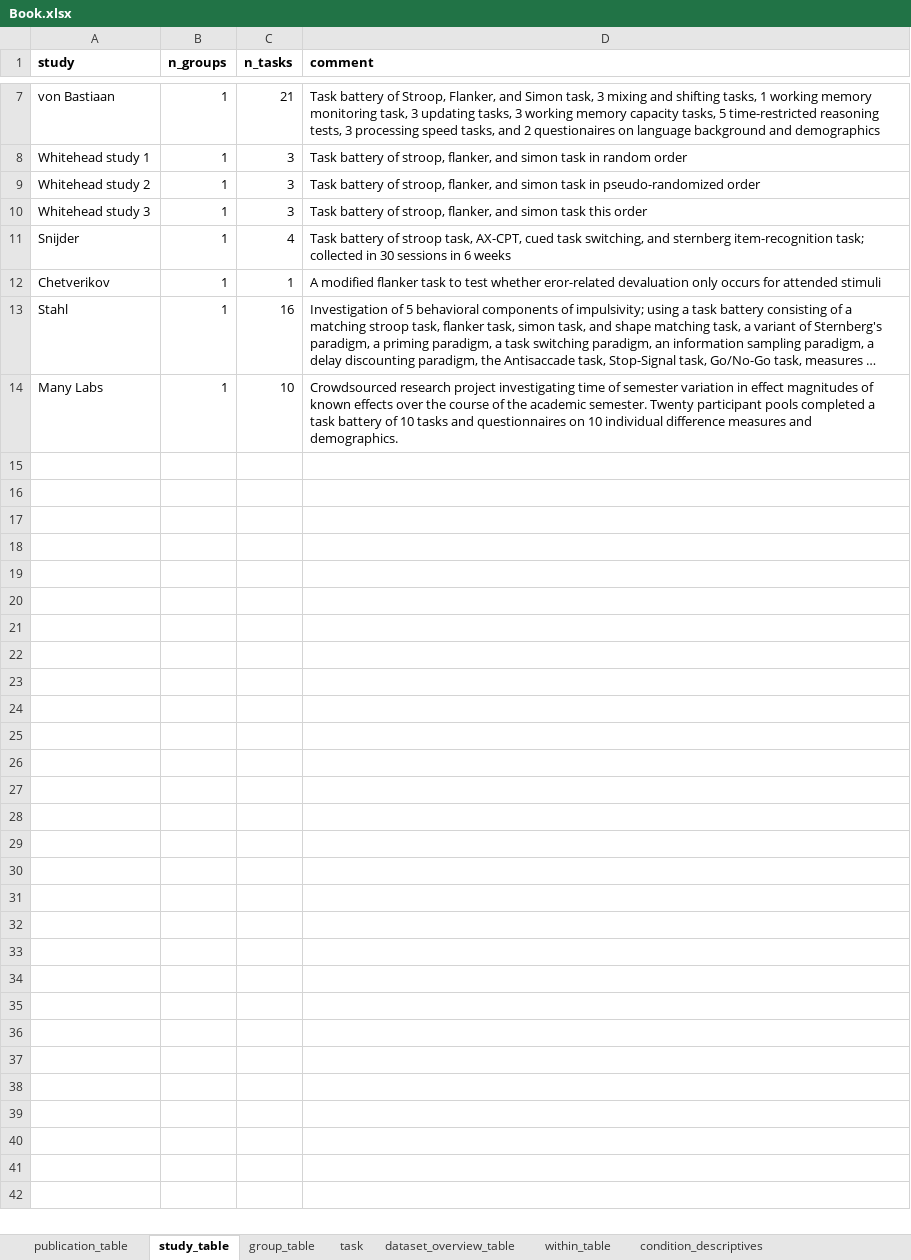
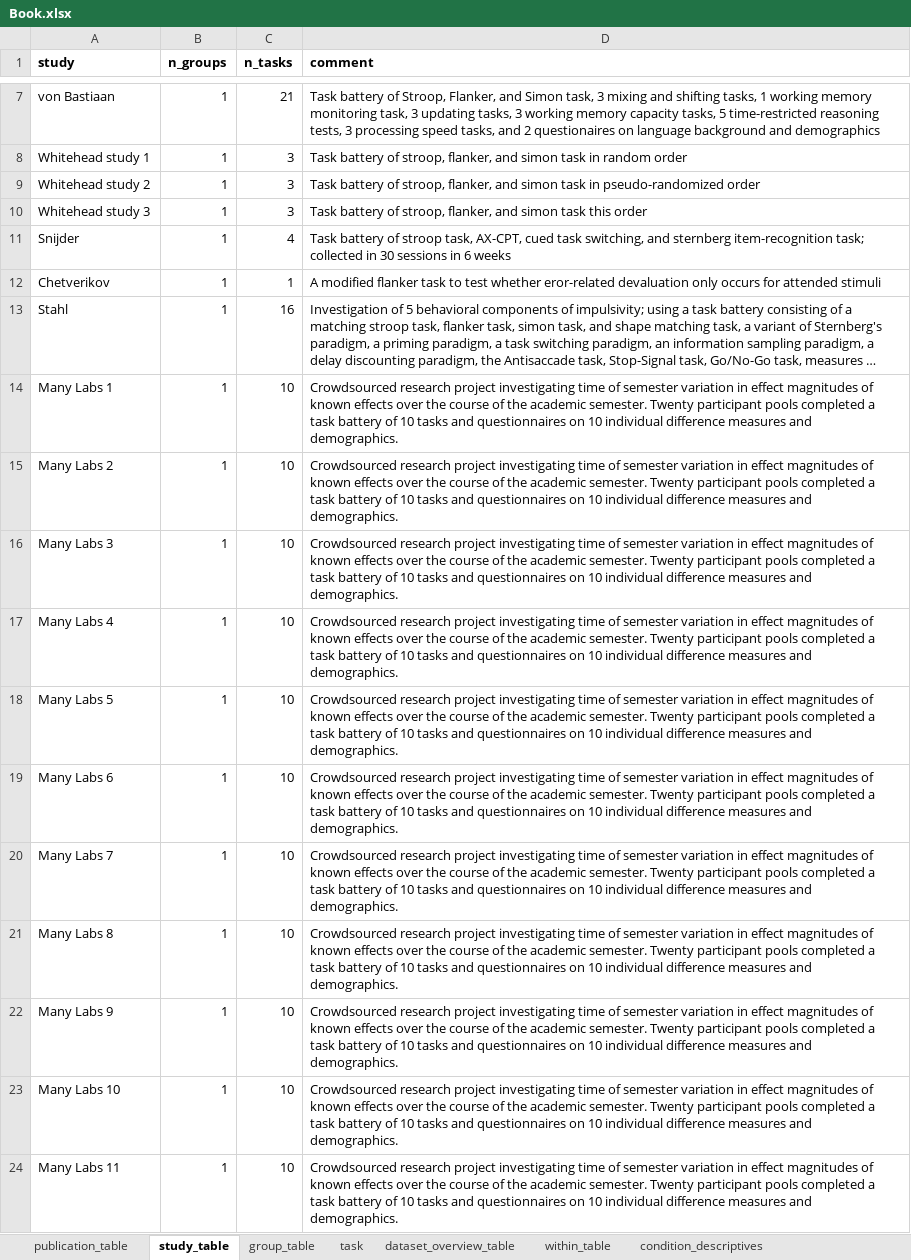
Before and after one commit to jstbcs/inhibitiontasks, an Excel workbook: Create_db/add_data/Book.xlsx, sheet study_table, drawn as a sheet; only a part is shown, gaps mark what is left out; long unchanged cells end in …; values as stored, in another font and other column widths than the file's, no borders; the diff covers the shown part only; the diff names each change by its address in the sheet, - before the commit and + after, or states it on an @@ line.

```diff
--- a/Create_db/add_data/Book.xlsx (sheet study_table)
+++ b/Create_db/add_data/Book.xlsx (sheet study_table)
-A14 (study): Many Labs
+A14 (study): Many Labs 1
+row 15: Many Labs 2 | 1 | 10 | Crowdsourced research project investigating time of semester variation in effect magnitudes of known effects over the course of the academic semester. Twenty participant pools completed a task battery of 10 tasks and questionnaires on 10 individual difference measures and demographics.
+row 16: Many Labs 3 | 1 | 10 | Crowdsourced research project investigating time of semester variation in effect magnitudes of known effects over the course of the academic semester. Twenty participant pools completed a task battery of 10 tasks and questionnaires on 10 individual difference measures and demographics.
+row 17: Many Labs 4 | 1 | 10 | Crowdsourced research project investigating time of semester variation in effect magnitudes of known effects over the course of the academic semester. Twenty participant pools completed a task battery of 10 tasks and questionnaires on 10 individual difference measures and demographics.
+row 18: Many Labs 5 | 1 | 10 | Crowdsourced research project investigating time of semester variation in effect magnitudes of known effects over the course of the academic semester. Twenty participant pools completed a task battery of 10 tasks and questionnaires on 10 individual difference measures and demographics.
+row 19: Many Labs 6 | 1 | 10 | Crowdsourced research project investigating time of semester variation in effect magnitudes of known effects over the course of the academic semester. Twenty participant pools completed a task battery of 10 tasks and questionnaires on 10 individual difference measures and demographics.
+row 20: Many Labs 7 | 1 | 10 | Crowdsourced research project investigating time of semester variation in effect magnitudes of known effects over the course of the academic semester. Twenty participant pools completed a task battery of 10 tasks and questionnaires on 10 individual difference measures and demographics.
+row 21: Many Labs 8 | 1 | 10 | Crowdsourced research project investigating time of semester variation in effect magnitudes of known effects over the course of the academic semester. Twenty participant pools completed a task battery of 10 tasks and questionnaires on 10 individual difference measures and demographics.
+row 22: Many Labs 9 | 1 | 10 | Crowdsourced research project investigating time of semester variation in effect magnitudes of known effects over the course of the academic semester. Twenty participant pools completed a task battery of 10 tasks and questionnaires on 10 individual difference measures and demographics.
+row 23: Many Labs 10 | 1 | 10 | Crowdsourced research project investigating time of semester variation in effect magnitudes of known effects over the course of the academic semester. Twenty participant pools completed a task battery of 10 tasks and questionnaires on 10 individual difference measures and demographics.
+row 24: Many Labs 11 | 1 | 10 | Crowdsourced research project investigating time of semester variation in effect magnitudes of known effects over the course of the academic semester. Twenty participant pools completed a task battery of 10 tasks and questionnaires on 10 individual difference measures and demographics.
```
Also changed, not shown: 10 added rows elsewhere in this sheet, sheet group_table, 1 other file.
